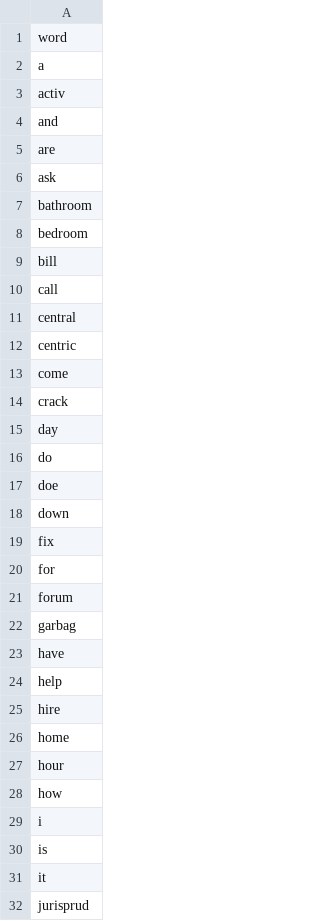
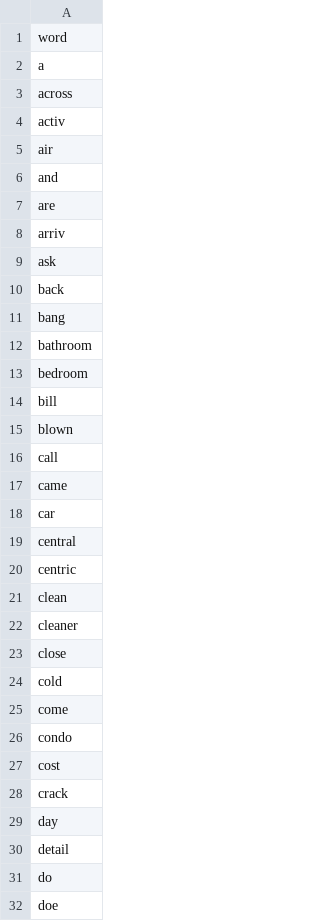
Before and after one commit to Kanbc/talk-with-butler, a CSV file: vocab_opt.csv, drawn as a sheet; only a part is shown; the shorter side is filled out with more unchanged rows; the diff covers the shown part only; the diff names each change by its address in the sheet, - before the commit and + after, or states it on an @@ line.

```diff
--- a/vocab_opt.csv
+++ b/vocab_opt.csv
+row 3: across
+row 5: air
+row 8: arriv
+row 10: back
+row 11: bang
+row 15: blown
+row 17: came
+row 18: car
+row 21: clean
+row 22: cleaner
+row 23: close
+row 24: cold
+row 26: condo
+row 27: cost
+row 30: detail
```
Also changed, not shown: 35 added rows elsewhere in this file, training_data/topic.csv, 2 other files.
